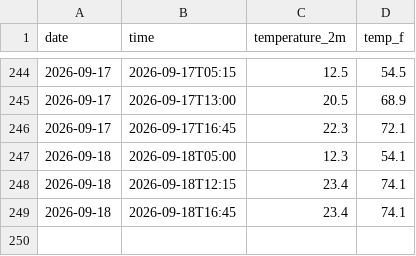
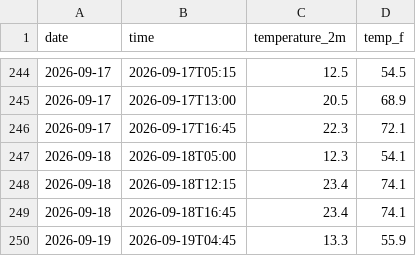
Before and after one commit to Stackingtheoverflowplatinum/weather-tracker, a CSV file: daily_log.csv, drawn as a sheet; only a part is shown, gaps mark what is left out; the diff names each change by its address in the sheet, - before the commit and + after, or states it on an @@ line.

```diff
--- a/daily_log.csv
+++ b/daily_log.csv
+row 250: 2026-09-19 | 2026-09-19T04:45 | 13.3 | 55.9
```
Also changed, not shown: 1 other file.
